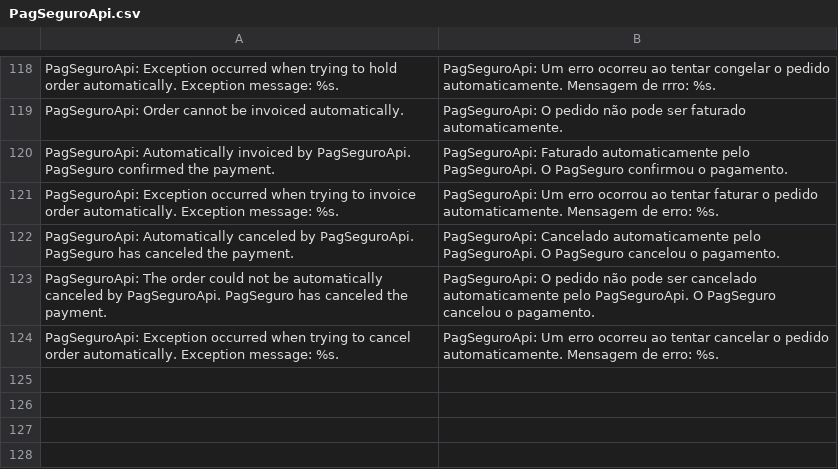
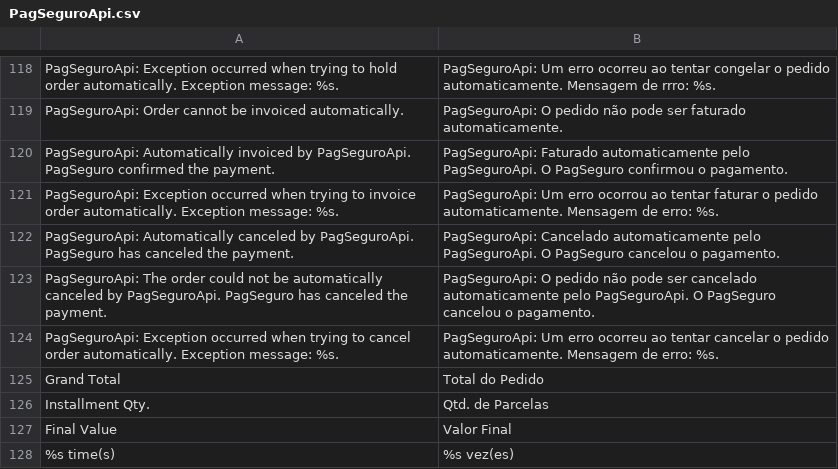
Before and after one commit to tiagosampaio/PagSeguro-by-OsStudios, a CSV file: app/locale/pt_BR/OsStudios/PagSeguroApi.csv, drawn as a sheet; only a part is shown, gaps mark what is left out; the diff names each change by its address in the sheet, - before the commit and + after, or states it on an @@ line.

```diff
--- a/app/locale/pt_BR/OsStudios/PagSeguroApi.csv
+++ b/app/locale/pt_BR/OsStudios/PagSeguroApi.csv
+row 125: Grand Total | Total do Pedido
+row 126: Installment Qty. | Qtd. de Parcelas
+row 127: Final Value | Valor Final
+row 128: %s time(s) | %s vez(es)
```
Also changed, not shown: 16 other files.
